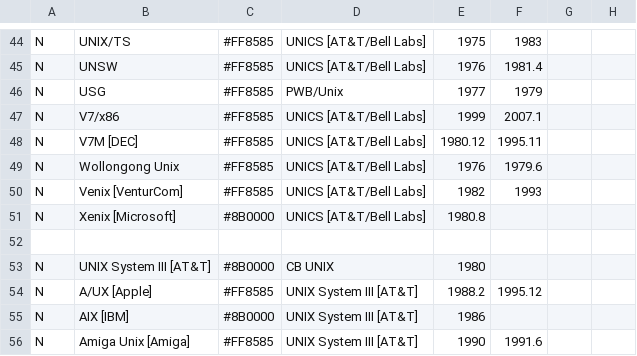
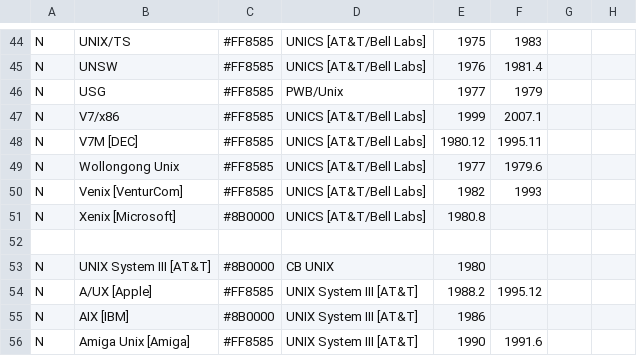
Before and after one commit to eylenburg/os-family-tree, a CSV file: Eylenburg_Operating_System_Timeline_Family_Tree.csv, drawn as a sheet; only a part is shown, gaps mark what is left out; the diff names each change by its address in the sheet, - before the commit and + after, or states it on an @@ line.

Commit message:
Update Eylenburg_Operating_System_Timeline_Family_Tree.csv

```diff
--- a/Eylenburg_Operating_System_Timeline_Family_Tree.csv
+++ b/Eylenburg_Operating_System_Timeline_Family_Tree.csv
-E49: 1976
+E49: 1977
```
